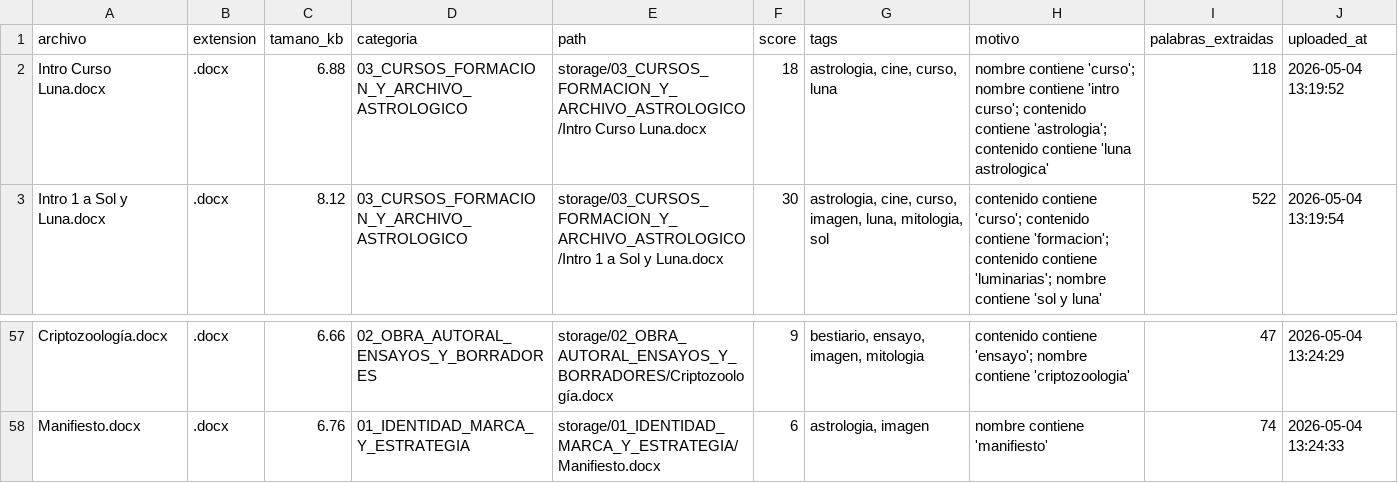
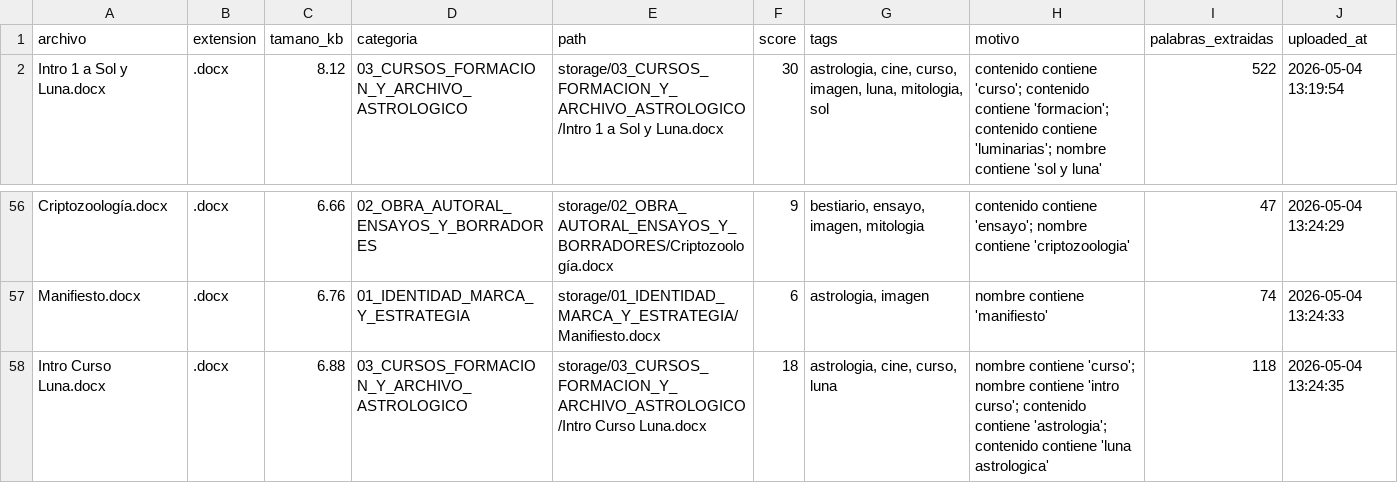
Before and after one commit to brandatta/casamatriz, a CSV file: data/inventory.csv, drawn as a sheet; only a part is shown, gaps mark what is left out; removed rows and columns are numbered as before the commit, all else as after; the diff names each change by its address in the sheet, - before the commit and + after, or states it on an @@ line.

Commit message:
Actualizar inventario Casa Matriz

```diff
--- a/data/inventory.csv
+++ b/data/inventory.csv
-row 2: Intro Curso Luna.docx | .docx | 6.88 | 03_CURSOS_FORMACION_Y_ARCHIVO_ASTROLOGICO | storage/03_CURSOS_FORMACION_Y_ARCHIVO_ASTROLOGICO/Intro Curso Luna.docx | 18 | astrologia, cine, curso, luna | nombre contiene 'curso'; nombre contiene 'intro curso'; contenido contiene 'astrologia'; contenido contiene 'luna astrologica' | 118 | 2026-05-04 13:19:52
+row 58: Intro Curso Luna.docx | .docx | 6.88 | 03_CURSOS_FORMACION_Y_ARCHIVO_ASTROLOGICO | storage/03_CURSOS_FORMACION_Y_ARCHIVO_ASTROLOGICO/Intro Curso Luna.docx | 18 | astrologia, cine, curso, luna | nombre contiene 'curso'; nombre contiene 'intro curso'; contenido contiene 'astrologia'; contenido contiene 'luna astrologica' | 118 | 2026-05-04 13:24:35
```
